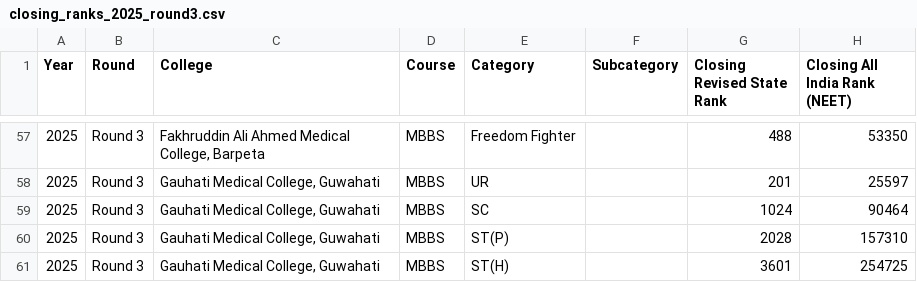
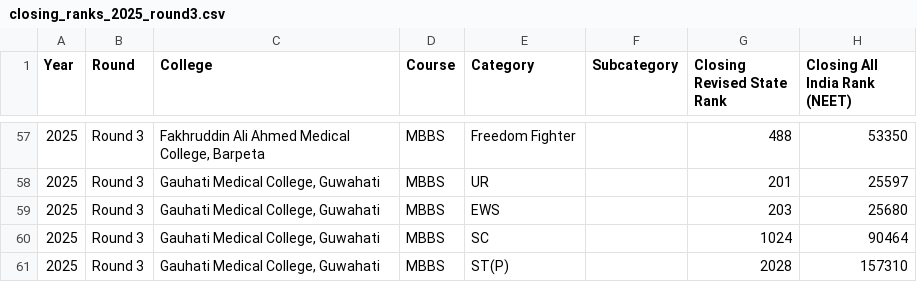
Before and after one commit to ziaur0304/divine-drape-showcase, a CSV file: public/data/closing_ranks_2025_round3.csv, drawn as a sheet; only a part is shown, gaps mark what is left out; the shorter side is filled out with more unchanged rows.

```diff
--- a/public/data/closing_ranks_2025_round3.csv
+++ b/public/data/closing_ranks_2025_round3.csv
@@ -58,2 +58,3 @@ Year,Round,College,Course,Category,Subcategory,Closing Revised State Rank,Closin
 2025,Round 3,"Gauhati Medical College, Guwahati",MBBS,UR,,201,25597
+2025,Round 3,"Gauhati Medical College, Guwahati",MBBS,EWS,,203,25680
 2025,Round 3,"Gauhati Medical College, Guwahati",MBBS,SC,,1024,90464
```
Also changed, not shown: 1 other file.
